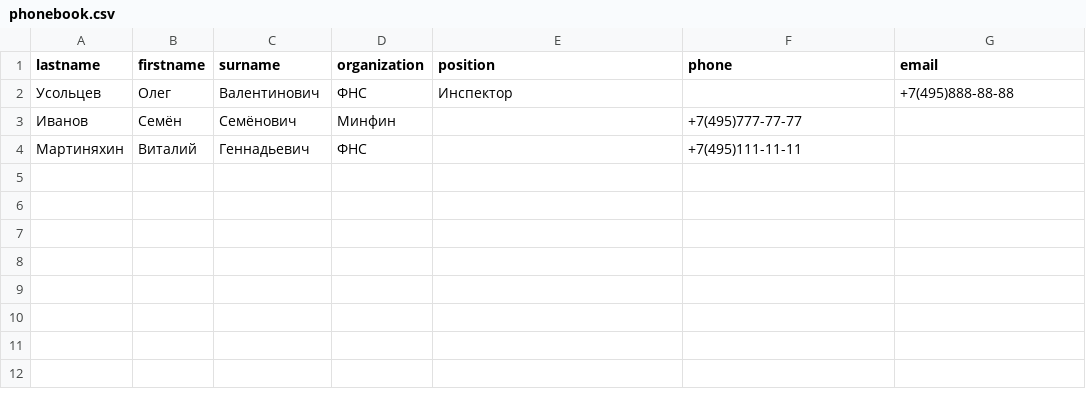
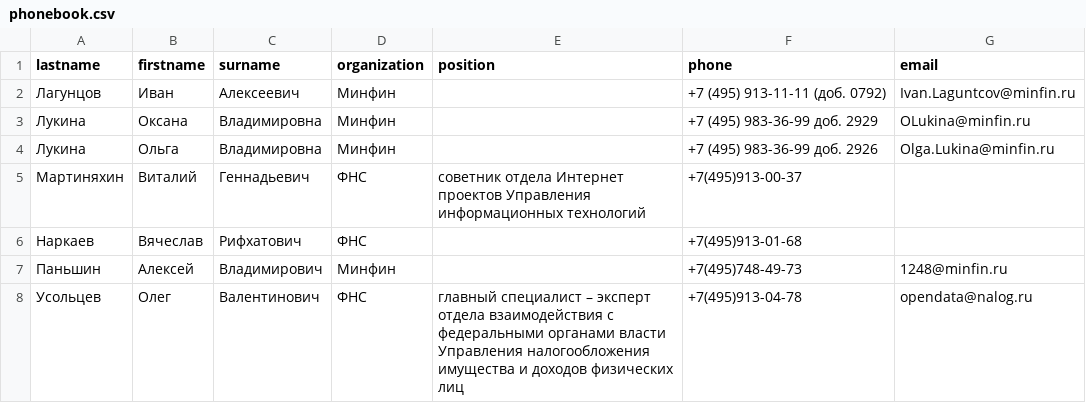
Before and after one commit to lev841243-gif/home_work_regex, a CSV file: phonebook.csv, drawn as a sheet.

```diff
--- a/phonebook.csv
+++ b/phonebook.csv
@@ -1,4 +1,8 @@
 lastname,firstname,surname,organization,position,phone,email
-Усольцев,Олег,Валентинович,ФНС,Инспектор,,+7(495)888-88-88,
-Иванов,Семён,Семёнович,Минфин,,+7(495)777-77-77,,
-Мартиняхин,Виталий,Геннадьевич,ФНС,,+7(495)111-11-11,,
+Лагунцов,Иван,Алексеевич,Минфин,,+7 (495) 913-11-11 (доб. 0792),Ivan.Laguntcov@minfin.ru
+Лукина,Оксана,Владимировна,Минфин,,+7 (495) 983-36-99 доб. 2929,OLukina@minfin.ru
+Лукина,Ольга,Владимировна,Минфин,,+7 (495) 983-36-99 доб. 2926,Olga.Lukina@minfin.ru
+Мартиняхин,Виталий,Геннадьевич,ФНС,cоветник отдела Интернет проектов Управления информационных технологий,+7(495)913-00-37,
+Наркаев,Вячеслав,Рифхатович,ФНС,,+7(495)913-01-68,
+Паньшин,Алексей,Владимирович,Минфин,,+7(495)748-49-73,1248@minfin.ru
+Усольцев,Олег,Валентинович,ФНС,главный специалист – эксперт отдела взаимодействия с федеральными органами власти Управления налогообложения имущества и доходов физических лиц,+7(495)913-04-78,opendata@nalog.ru
```
Also changed, not shown: 1 other file.
